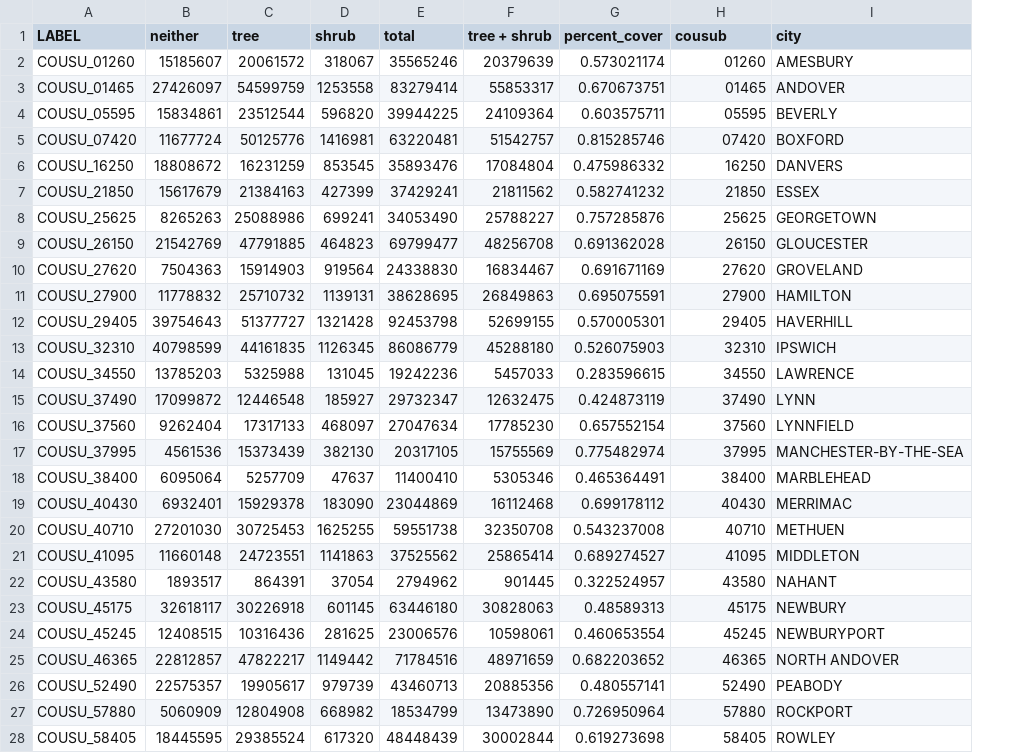
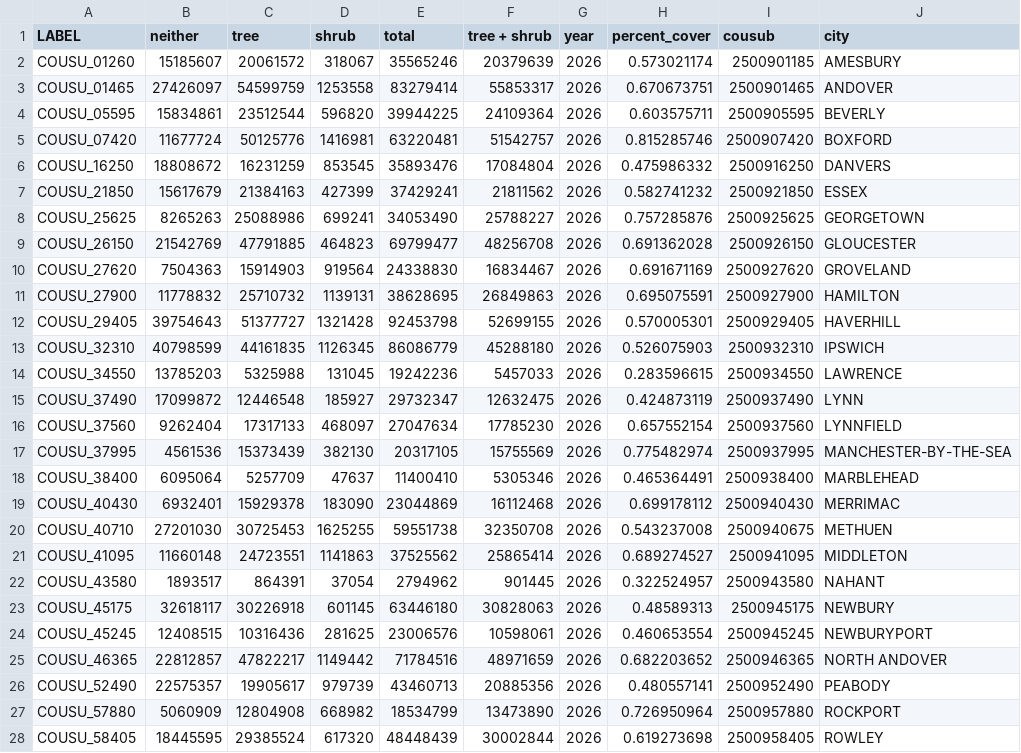
Before and after one commit to mit-jp/map-data-cleaning, a CSV file: essex county towns/tree canopy with city.csv, drawn as a sheet; only a part is shown; addresses are those after the commit; the diff covers the shown part only; the diff names each change by its address in the sheet, - before the commit and + after, or states it on an @@ line.

```diff
--- a/essex county towns/tree canopy with city.csv
+++ b/essex county towns/tree canopy with city.csv
+column G (year), rows 2-28: all 2026
-I2 (cousub): 01260
+I2 (cousub): 2500901185
-I3 (cousub): 01465
+I3 (cousub): 2500901465
-I4 (cousub): 05595
+I4 (cousub): 2500905595
-I5 (cousub): 07420
+I5 (cousub): 2500907420
-I6 (cousub): 16250
+I6 (cousub): 2500916250
-I7 (cousub): 21850
+I7 (cousub): 2500921850
-I8 (cousub): 25625
+I8 (cousub): 2500925625
-I9 (cousub): 26150
+I9 (cousub): 2500926150
-I10 (cousub): 27620
+I10 (cousub): 2500927620
-I11 (cousub): 27900
+I11 (cousub): 2500927900
-I12 (cousub): 29405
+I12 (cousub): 2500929405
-I13 (cousub): 32310
+I13 (cousub): 2500932310
-I14 (cousub): 34550
+I14 (cousub): 2500934550
-I15 (cousub): 37490
+I15 (cousub): 2500937490
-I16 (cousub): 37560
+I16 (cousub): 2500937560
-I17 (cousub): 37995
+I17 (cousub): 2500937995
-I18 (cousub): 38400
+I18 (cousub): 2500938400
-I19 (cousub): 40430
+I19 (cousub): 2500940430
-I20 (cousub): 40710
+I20 (cousub): 2500940675
-I21 (cousub): 41095
+I21 (cousub): 2500941095
-I22 (cousub): 43580
+I22 (cousub): 2500943580
-I23 (cousub): 45175
+I23 (cousub): 2500945175
-I24 (cousub): 45245
+I24 (cousub): 2500945245
-I25 (cousub): 46365
+I25 (cousub): 2500946365
-I26 (cousub): 52490
+I26 (cousub): 2500952490
-I27 (cousub): 57880
+I27 (cousub): 2500957880
-I28 (cousub): 58405
+I28 (cousub): 2500958405
```
Also changed, not shown: 7 edited cells elsewhere in this file, 2 other files.
